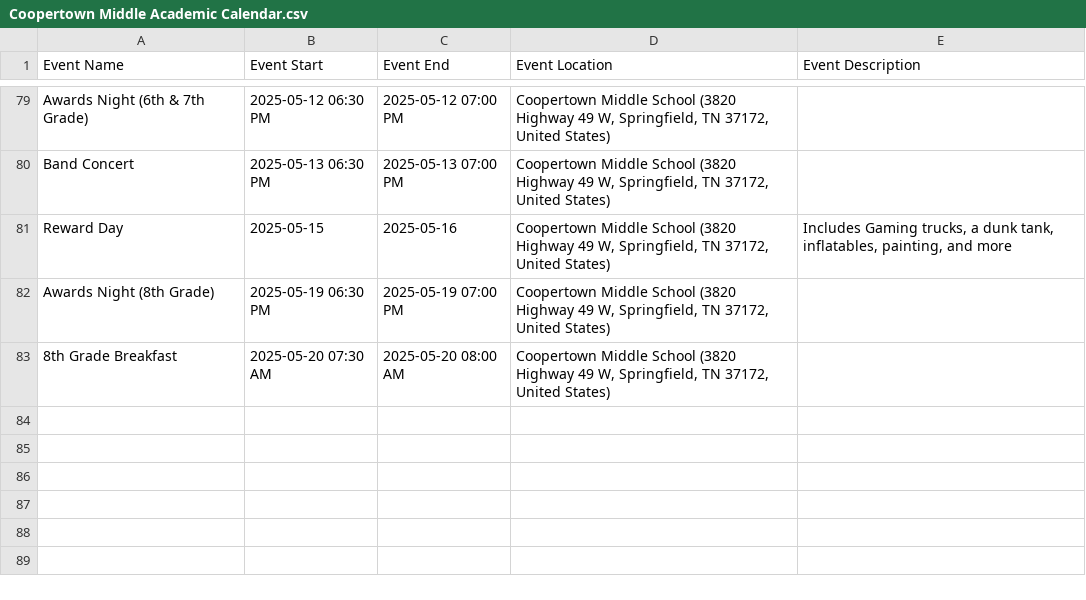
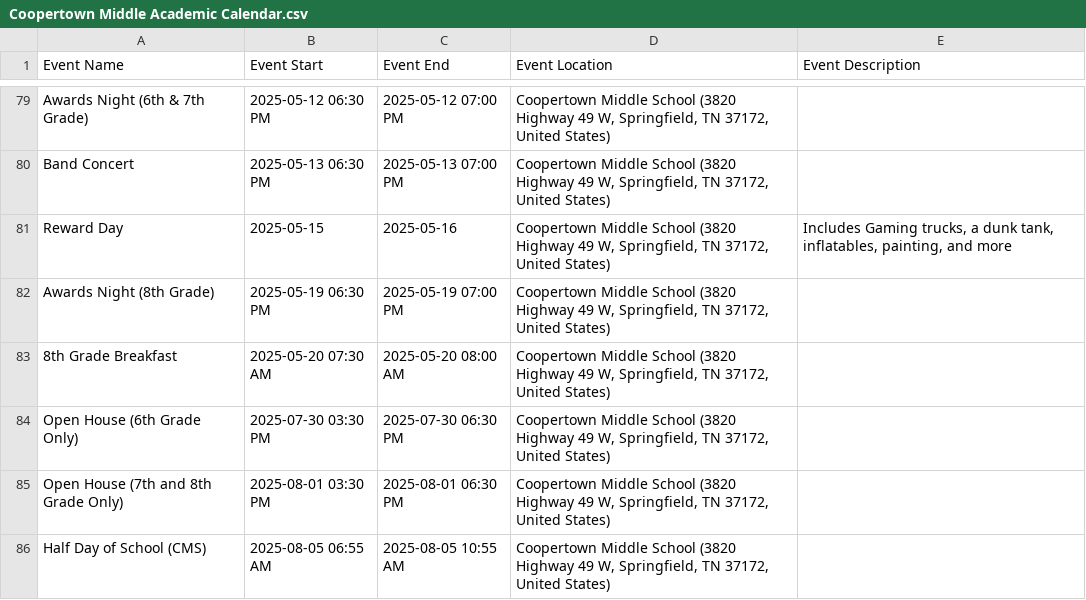
Before and after one commit to RCSTN-Webmaster/Nutrition-Menus, a CSV file: Coopertown Middle Academic Calendar.csv, drawn as a sheet; only a part is shown, gaps mark what is left out; the diff names each change by its address in the sheet, - before the commit and + after, or states it on an @@ line.

```diff
--- a/Coopertown Middle Academic Calendar.csv
+++ b/Coopertown Middle Academic Calendar.csv
+row 84: Open House (6th Grade Only) | 2025-07-30 03:30 PM | 2025-07-30 06:30 PM | Coopertown Middle School (3820 Highway 49 W, Springfield, TN 37172, United States)
+row 85: Open House (7th and 8th Grade Only) | 2025-08-01 03:30 PM | 2025-08-01 06:30 PM | Coopertown Middle School (3820 Highway 49 W, Springfield, TN 37172, United States)
+row 86: Half Day of School (CMS) | 2025-08-05 06:55 AM | 2025-08-05 10:55 AM | Coopertown Middle School (3820 Highway 49 W, Springfield, TN 37172, United States)
```
Also changed, not shown: Cheatham Park Academic Calendar.csv, Coopertown Elementary Academic Calendar.csv, 5 other files.
